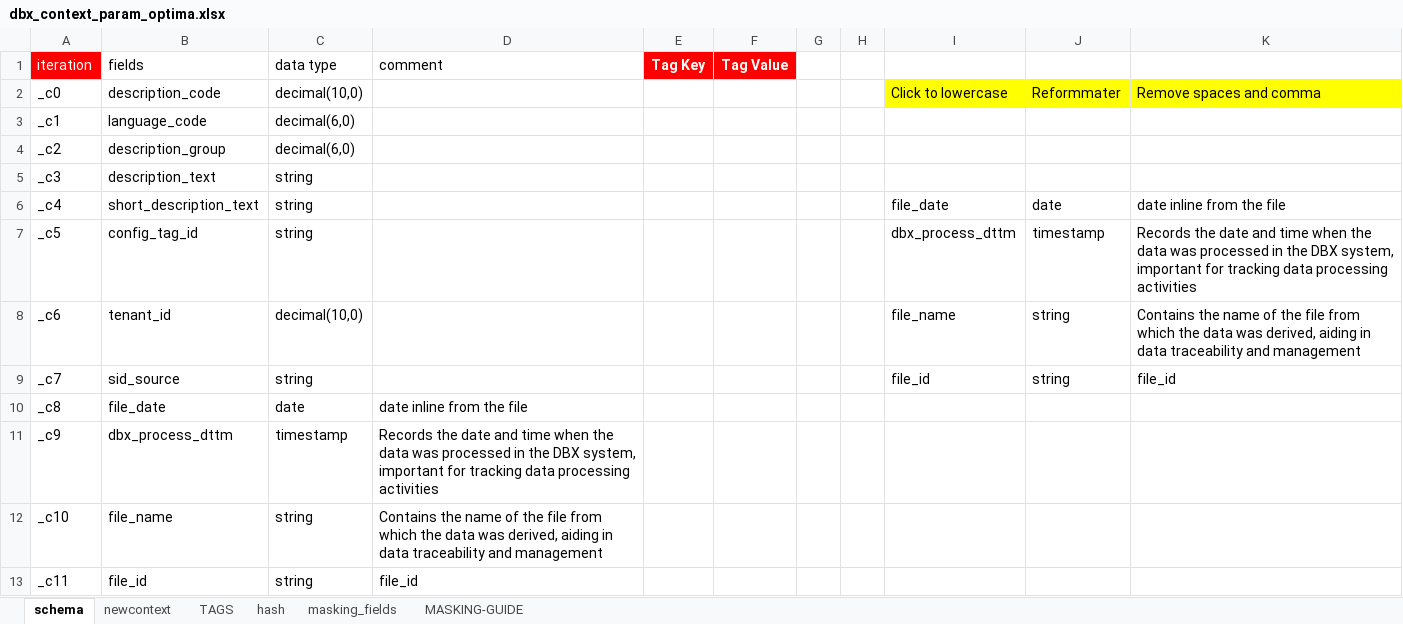
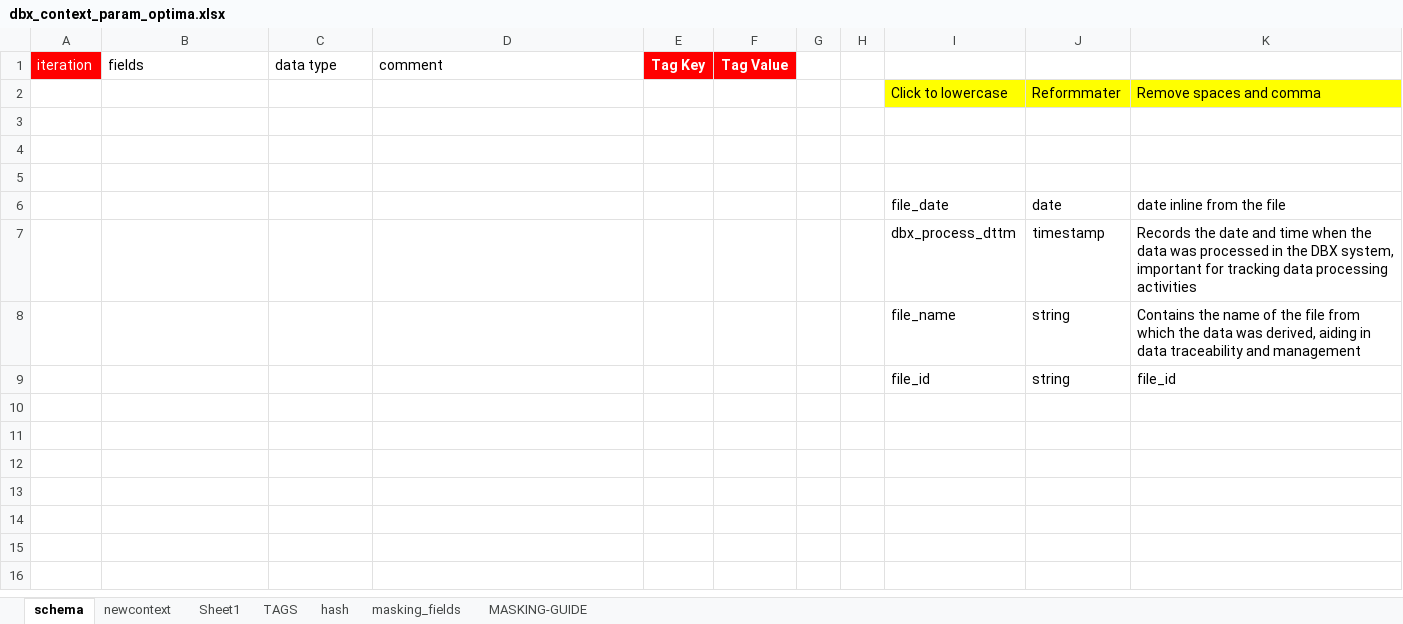
Before and after one commit to SMART-KENNY/kaizen-cli, an Excel workbook: dbx_context_param_optima.xlsx, sheet schema, drawn as a sheet; values as stored, in another font and other column widths than the file's, no borders; charts and pictures not drawn; the diff names each change by its address in the sheet, - before the commit and + after, or states it on an @@ line.

```diff
--- a/dbx_context_param_optima.xlsx (sheet schema)
+++ b/dbx_context_param_optima.xlsx (sheet schema)
+sheet tab: Sheet1
-A2: _c0
+A2: (empty)
-B2: description_code
+B2: (empty)
-C2: decimal(10,0)
+C2: (empty)
-row 3: _c1 | language_code | decimal(6,0)
+row 3: (empty)
-row 4: _c2 | description_group | decimal(6,0)
+row 4: (empty)
-row 5: _c3 | description_text | string
+row 5: (empty)
-A6: _c4
+A6: (empty)
-B6: short_description_text
+B6: (empty)
-C6:C7: string
+C6:C7: (empty)
-A7: _c5
+A7: (empty)
-B7: config_tag_id
+B7: (empty)
-A8: _c6
+A8: (empty)
-B8: tenant_id
+B8: (empty)
-C8: decimal(10,0)
+C8: (empty)
-A9: _c7
+A9: (empty)
-B9: sid_source
+B9: (empty)
-C9: string
+C9: (empty)
-row 10: _c8 | file_date | date | date inline from the file
-row 11: _c9 | dbx_process_dttm | timestamp | Records the date and time when the data was processed in the DBX system, important for tracking data processing activities
-row 12: _c10 | file_name | string | Contains the name of the file from which the data was derived, aiding in data traceability and management
-row 13: _c11 | file_id | string | file_id
```
Also changed, not shown: sheet hash, sheet newcontext, charts or pictures, 7 other files.
